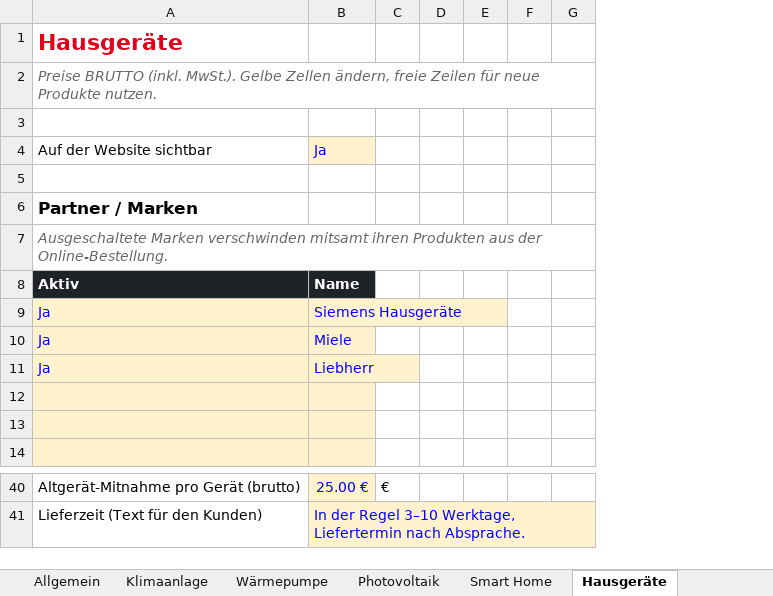
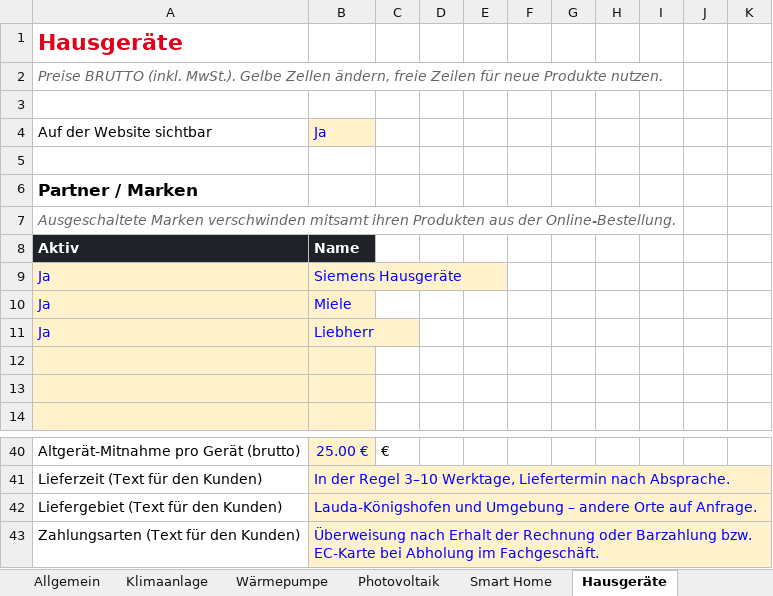
Before and after one commit to EdisonACDC/ulshoefer-vorschau, an Excel workbook: Ulshoefer-Preisliste-Angebotsrechner.xlsx, sheet Hausgeräte, drawn as a sheet; only a part is shown, gaps mark what is left out; values as stored, in another font and other column widths than the file's, no borders; the diff names each change by its address in the sheet, - before the commit and + after, or states it on an @@ line.

```diff
--- a/Ulshoefer-Preisliste-Angebotsrechner.xlsx (sheet Hausgeräte)
+++ b/Ulshoefer-Preisliste-Angebotsrechner.xlsx (sheet Hausgeräte)
+column H, empty
+column I, empty
+column J, empty
+column K, empty
+row 42: Liefergebiet (Text für den Kunden) | Lauda-Königshofen und Umgebung – andere Orte auf Anfrage.
+row 43: Zahlungsarten (Text für den Kunden) | Überweisung nach Erhalt der Rechnung oder Barzahlung bzw. EC-Karte bei Abholung im Fachgeschäft.
```
Also changed, not shown: sheet Klimaanlage, sheet Wärmepumpe, formulas that keep their value, 16 other files.
